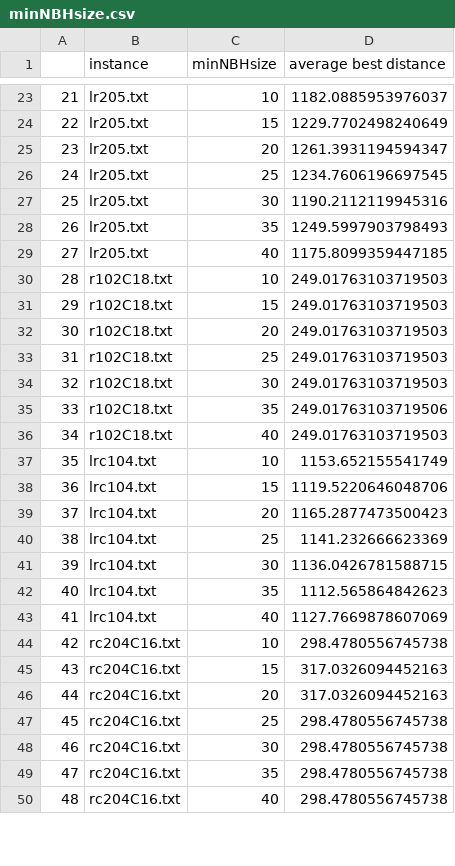
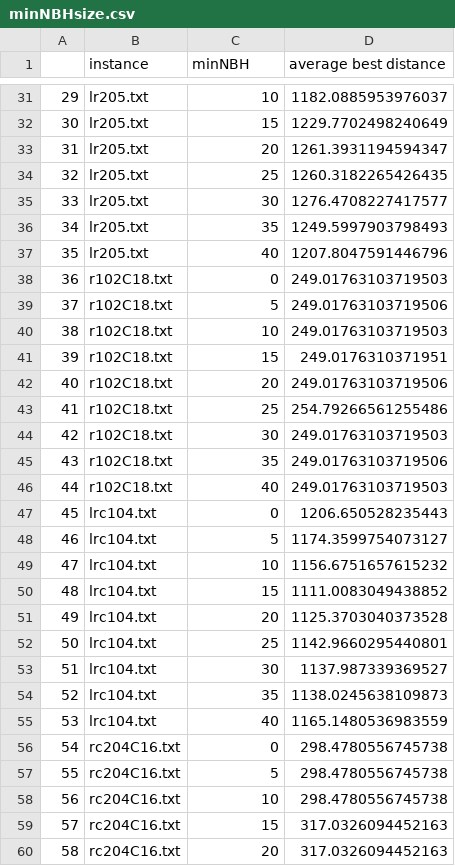
Before and after one commit to Jaked2001/LSO_Assgm2, a CSV file: minNBHsize.csv, drawn as a sheet; only a part is shown, gaps mark what is left out; the shorter side is filled out with more unchanged rows; addresses are those after the commit; the diff covers the shown part only; the diff names each change by its address in the sheet, - before the commit and + after, or states it on an @@ line.

```diff
--- a/minNBHsize.csv
+++ b/minNBHsize.csv
-C1: minNBHsize
+C1: minNBH
@@ column A renumbered from row 4 down @@
-D34 (average best distance): 1234.7606196697545
+D34 (average best distance): 1260.3182265426435
-D35 (average best distance): 1190.2112119945316
+D35 (average best distance): 1276.4708227417577
-D37 (average best distance): 1175.8099359447185
+D37 (average best distance): 1207.8047591446796
+row 38: 36 | r102C18.txt | 0 | 249.01763103719503
+row 39: 37 | r102C18.txt | 5 | 249.01763103719506
-D41 (average best distance): 249.01763103719503
+D41 (average best distance): 249.0176310371951
-D42 (average best distance): 249.01763103719503
+D42 (average best distance): 249.01763103719506
-D43 (average best distance): 249.01763103719503
+D43 (average best distance): 254.79266561255486
+row 47: 45 | lrc104.txt | 0 | 1206.650528235443
+row 48: 46 | lrc104.txt | 5 | 1174.3599754073127
-D49 (average best distance): 1153.652155541749
+D49 (average best distance): 1156.6751657615232
-D50 (average best distance): 1119.5220646048706
+D50 (average best distance): 1111.0083049438852
-D51 (average best distance): 1165.2877473500423
+D51 (average best distance): 1125.3703040373528
-D52 (average best distance): 1141.232666623369
+D52 (average best distance): 1142.9660295440801
-D53 (average best distance): 1136.0426781588715
+D53 (average best distance): 1137.987339369527
-D54 (average best distance): 1112.565864842623
+D54 (average best distance): 1138.0245638109873
-D55 (average best distance): 1127.7669878607069
+D55 (average best distance): 1165.1480536983559
+row 56: 54 | rc204C16.txt | 0 | 298.4780556745738
+row 57: 55 | rc204C16.txt | 5 | 298.4780556745738
```
Also changed, not shown: 14 added rows and 21 edited cells elsewhere in this file, 4 other files.
